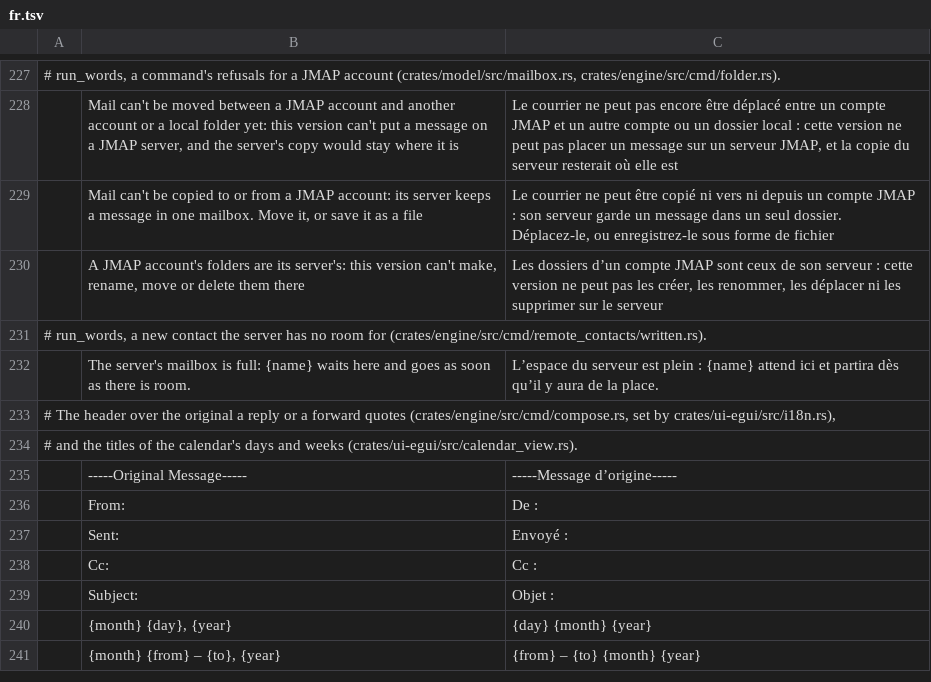
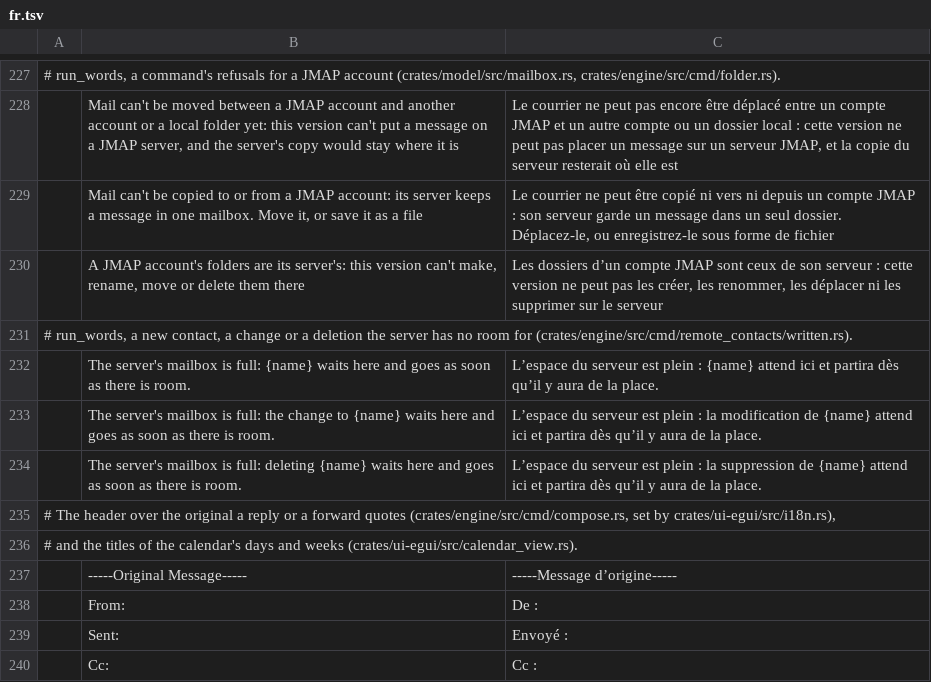
Before and after one commit to bvisible/mailcraft, a TSV file: crates/ui-egui/src/i18n/fr.tsv, drawn as a sheet; only a part is shown, gaps mark what is left out; the shorter side is filled out with more unchanged rows.

Commit message:
fix(jmap): a contact sent whole after its look found none is what was sent then, and a change with no room on the server is said
- A new contact is noted as perhaps sent as it goes, with what it is sent
  with: stopped before the answer, the next try looks for its card first; a
  request refused before anything ran takes that back.
- One sent again whole because its look found none: a card made of it now
  has what was sent this time, and that is what it keeps to send against.
- A change or a deletion the server has no room for waits however long it
  takes and is said once, in the interface's language; a `set` refused for
  its quota as a whole says so too.
- A new contact the server keeps making without saying what it calls it is
  kept here, not taken away.
- A deletion may be of a new contact's card by its number or its company
  too.

```diff
--- a/crates/ui-egui/src/i18n/fr.tsv
+++ b/crates/ui-egui/src/i18n/fr.tsv
@@ -230,4 +230,6 @@
 	A JMAP account's folders are its server's: this version can't make, rename, move or delete them there	Les dossiers d’un compte JMAP sont ceux de son serveur : cette version ne peut pas les créer, les renommer, les déplacer ni les supprimer sur le serveur
-# run_words, a new contact the server has no room for (crates/engine/src/cmd/remote_contacts/written.rs).
+# run_words, a new contact, a change or a deletion the server has no room for (crates/engine/src/cmd/remote_contacts/written.rs).
 	The server's mailbox is full: {name} waits here and goes as soon as there is room.	L’espace du serveur est plein : {name} attend ici et partira dès qu’il y aura de la place.
+	The server's mailbox is full: the change to {name} waits here and goes as soon as there is room.	L’espace du serveur est plein : la modification de {name} attend ici et partira dès qu’il y aura de la place.
+	The server's mailbox is full: deleting {name} waits here and goes as soon as there is room.	L’espace du serveur est plein : la suppression de {name} attend ici et partira dès qu’il y aura de la place.
 # The header over the original a reply or a forward quotes (crates/engine/src/cmd/compose.rs, set by crates/ui-egui/src/i18n.rs),
```
Also changed, not shown: 11 other files.
